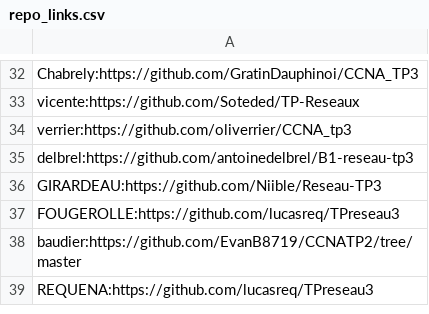
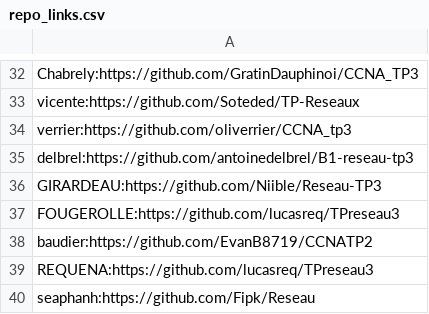
Before and after one commit to vivimouret29/B1-Reseau-2018, a CSV file: tp/3/repo_links.csv, drawn as a sheet; only a part is shown, gaps mark what is left out.

Commit message:
add seapanh

```diff
--- a/tp/3/repo_links.csv
+++ b/tp/3/repo_links.csv
@@ -37,3 +37,4 @@ GIRARDEAU:https://github.com/Niible/Reseau-TP3
 FOUGEROLLE:https://github.com/lucasreq/TPreseau3
-baudier:https://github.com/EvanB8719/CCNATP2/tree/master
+baudier:https://github.com/EvanB8719/CCNATP2
 REQUENA:https://github.com/lucasreq/TPreseau3
+seaphanh:https://github.com/Fipk/Reseau
```
